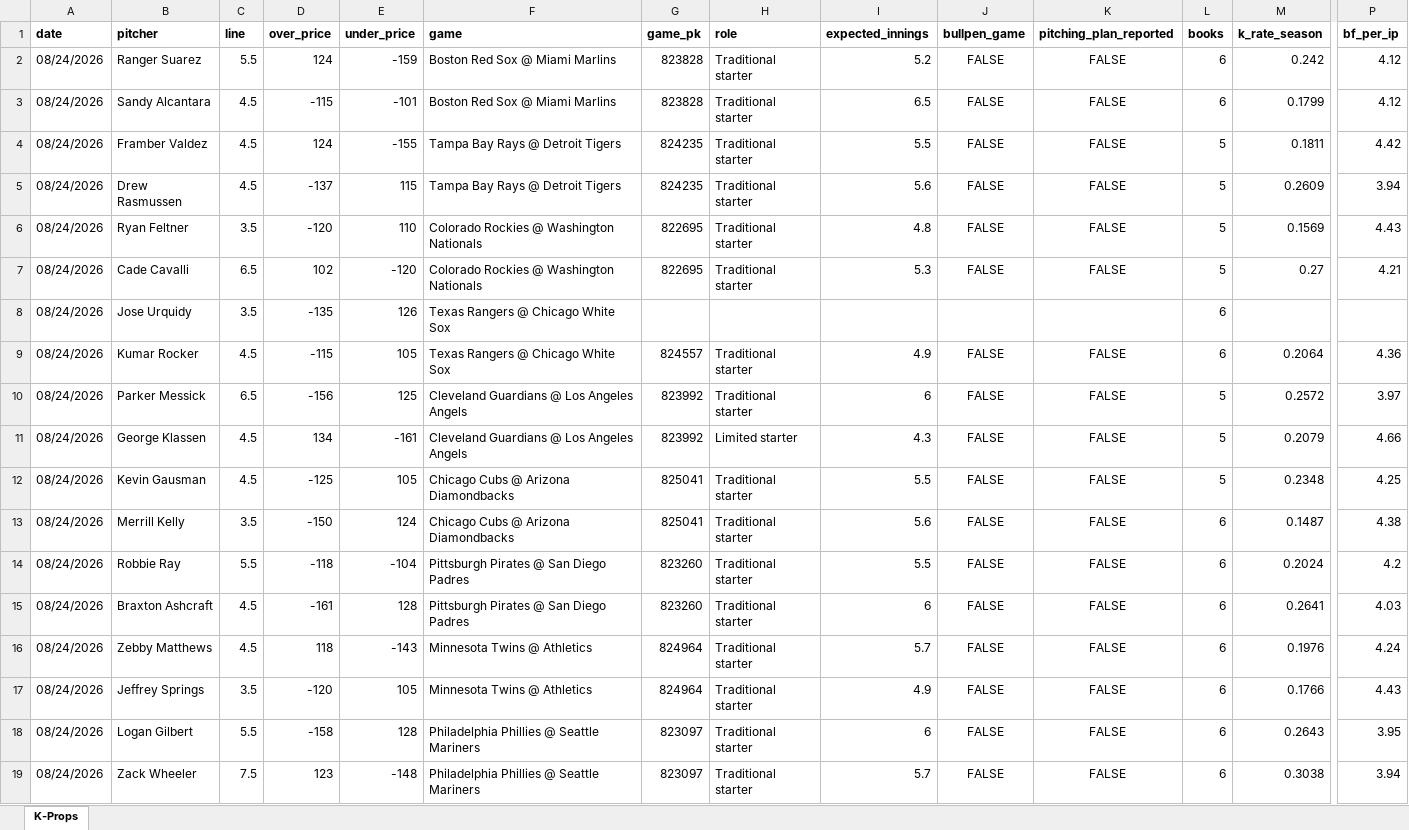
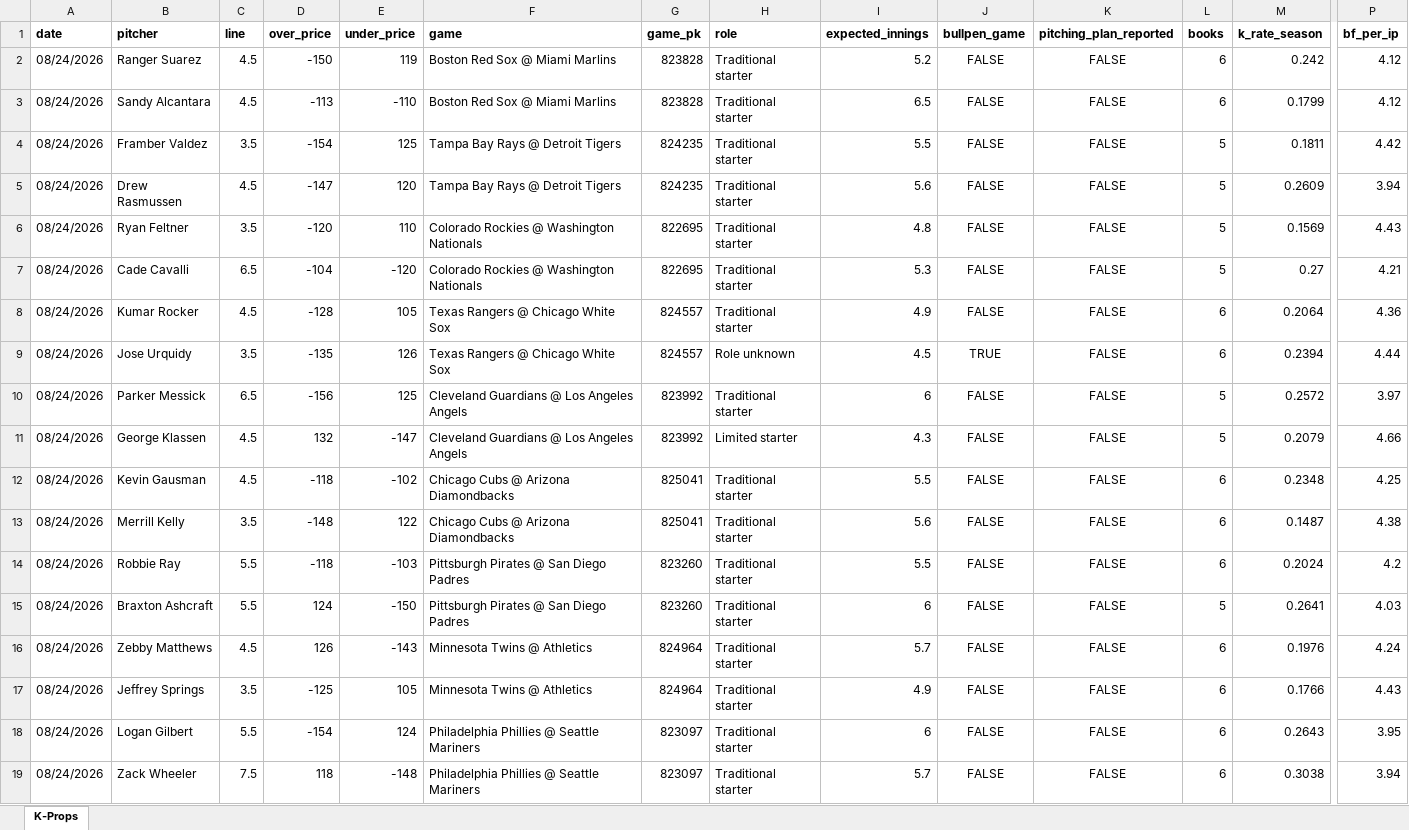
Before and after one commit to flychico/lydiaslab, an Excel workbook: data/k-props/2026-08-24.xlsx, sheet K-Props, drawn as a sheet; only a part is shown, gaps mark what is left out; values as stored, in another font and other column widths than the file's, no borders; removed rows and columns are numbered as before the commit, all else as after; rows hold the shown columns only; the diff covers the shown part only; the diff names each change by its address in the sheet, - before the commit and + after, or states it on an @@ line.

```diff
--- a/data/k-props/2026-08-24.xlsx (sheet K-Props)
+++ b/data/k-props/2026-08-24.xlsx (sheet K-Props)
-C2 (line): 5.5
+C2 (line): 4.5
-D2 (over_price): 124
+D2 (over_price): -150
-E2 (under_price): -159
+E2 (under_price): 119
-D3 (over_price): -115
+D3 (over_price): -113
-E3 (under_price): -101
+E3 (under_price): -110
-C4 (line): 4.5
+C4 (line): 3.5
-D4 (over_price): 124
+D4 (over_price): -154
-E4 (under_price): -155
+E4 (under_price): 125
-D5 (over_price): -137
+D5 (over_price): -147
-E5 (under_price): 115
+E5 (under_price): 120
-D7 (over_price): 102
+D7 (over_price): -104
-row 8: 08/24/2026 | Jose Urquidy | 3.5 | -135 | 126 | Texas Rangers @ Chicago White Sox |  |  |  |  |  | 6
-D8 (over_price): -115
+D8 (over_price): -128
+row 9: 08/24/2026 | Jose Urquidy | 3.5 | -135 | 126 | Texas Rangers @ Chicago White Sox | 824557 | Role unknown | 4.5 | TRUE | FALSE | 6 | 0.2394 | 4.44
-D11 (over_price): 134
+D11 (over_price): 132
-E11 (under_price): -161
+E11 (under_price): -147
-D12 (over_price): -125
+D12 (over_price): -118
-E12 (under_price): 105
+E12 (under_price): -102
-L12 (books): 5
+L12 (books): 6
-D13 (over_price): -150
+D13 (over_price): -148
-E13 (under_price): 124
+E13 (under_price): 122
-E14 (under_price): -104
+E14 (under_price): -103
-C15 (line): 4.5
+C15 (line): 5.5
-D15 (over_price): -161
+D15 (over_price): 124
-E15 (under_price): 128
+E15 (under_price): -150
-L15 (books): 6
+L15 (books): 5
-D16 (over_price): 118
+D16 (over_price): 126
-D17 (over_price): -120
+D17 (over_price): -125
-D18 (over_price): -158
+D18 (over_price): -154
-E18 (under_price): 128
+E18 (under_price): 124
-D19 (over_price): 123
+D19 (over_price): 118
```
Also changed, not shown: 1 added row and 2 edited cells elsewhere in this sheet, 12 other files.
